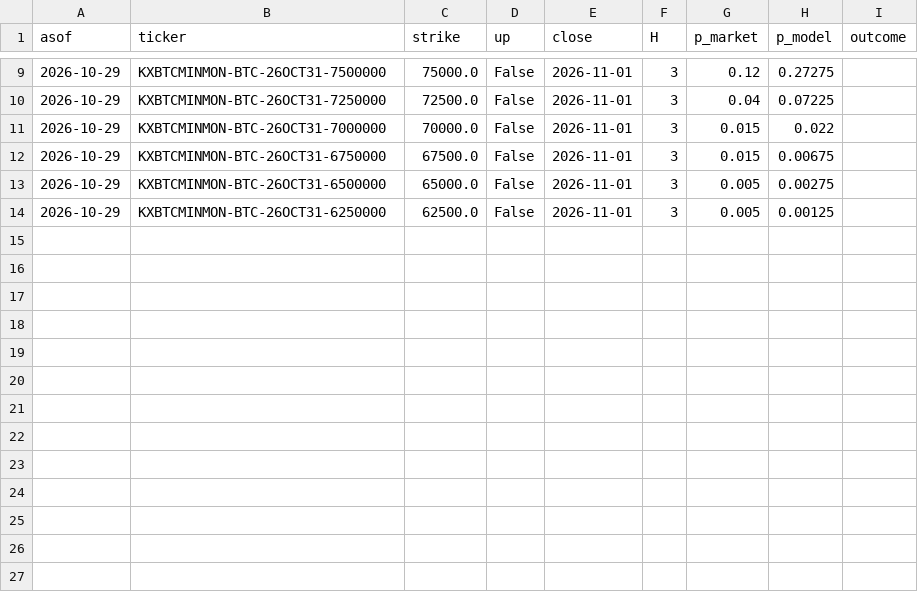
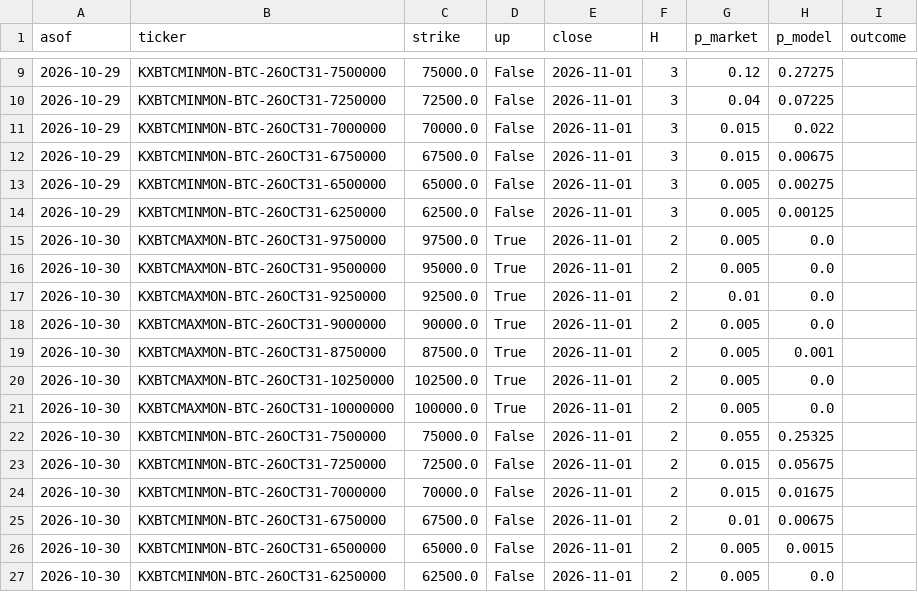
Before and after one commit to wywigacz/bitcoin-predictor, a CSV file: data/judge_live.csv, drawn as a sheet; only a part is shown, gaps mark what is left out.

```diff
--- a/data/judge_live.csv
+++ b/data/judge_live.csv
@@ -14 +14,14 @@ asof,ticker,strike,up,close,H,p_market,p_model,outcome
 2026-10-29,KXBTCMINMON-BTC-26OCT31-6250000,62500.0,False,2026-11-01,3,0.005,0.00125,
+2026-10-30,KXBTCMAXMON-BTC-26OCT31-9750000,97500.0,True,2026-11-01,2,0.005,0.0,
+2026-10-30,KXBTCMAXMON-BTC-26OCT31-9500000,95000.0,True,2026-11-01,2,0.005,0.0,
+2026-10-30,KXBTCMAXMON-BTC-26OCT31-9250000,92500.0,True,2026-11-01,2,0.01,0.0,
+2026-10-30,KXBTCMAXMON-BTC-26OCT31-9000000,90000.0,True,2026-11-01,2,0.005,0.0,
+2026-10-30,KXBTCMAXMON-BTC-26OCT31-8750000,87500.0,True,2026-11-01,2,0.005,0.001,
+2026-10-30,KXBTCMAXMON-BTC-26OCT31-10250000,102500.0,True,2026-11-01,2,0.005,0.0,
+2026-10-30,KXBTCMAXMON-BTC-26OCT31-10000000,100000.0,True,2026-11-01,2,0.005,0.0,
+2026-10-30,KXBTCMINMON-BTC-26OCT31-7500000,75000.0,False,2026-11-01,2,0.055,0.25325,
+2026-10-30,KXBTCMINMON-BTC-26OCT31-7250000,72500.0,False,2026-11-01,2,0.015,0.05675,
+2026-10-30,KXBTCMINMON-BTC-26OCT31-7000000,70000.0,False,2026-11-01,2,0.015,0.01675,
+2026-10-30,KXBTCMINMON-BTC-26OCT31-6750000,67500.0,False,2026-11-01,2,0.01,0.00675,
+2026-10-30,KXBTCMINMON-BTC-26OCT31-6500000,65000.0,False,2026-11-01,2,0.005,0.0015,
+2026-10-30,KXBTCMINMON-BTC-26OCT31-6250000,62500.0,False,2026-11-01,2,0.005,0.0,
```
Also changed, not shown: data/hl_snapshots.csv, data/market_features.csv, 25 other files.
